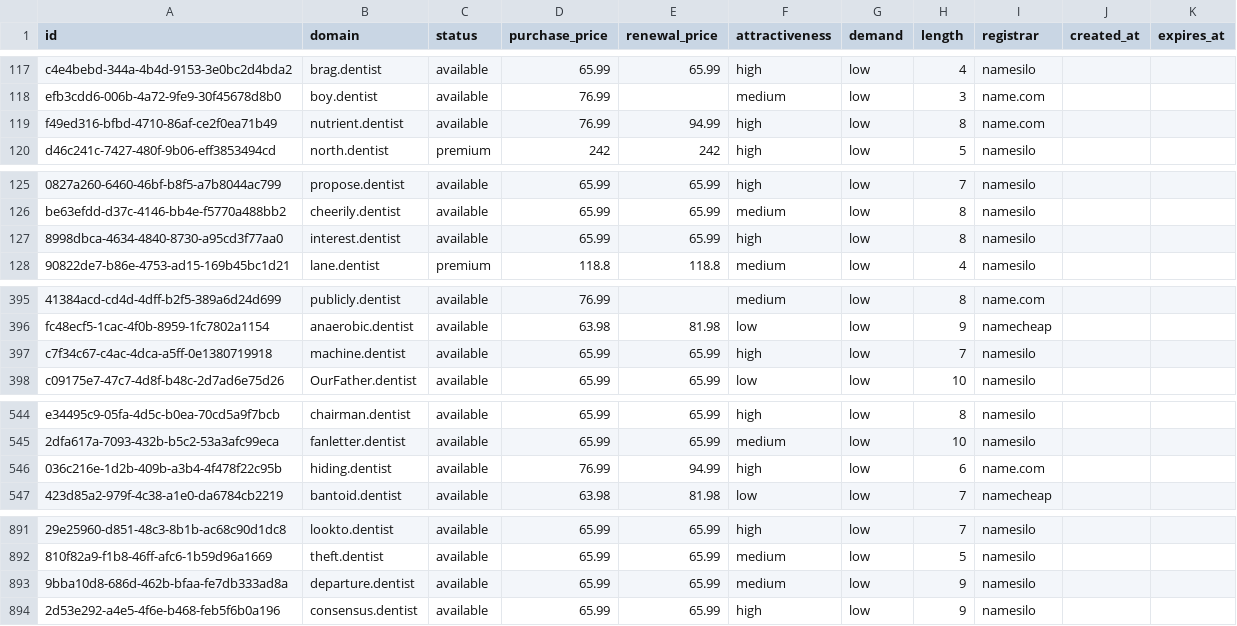
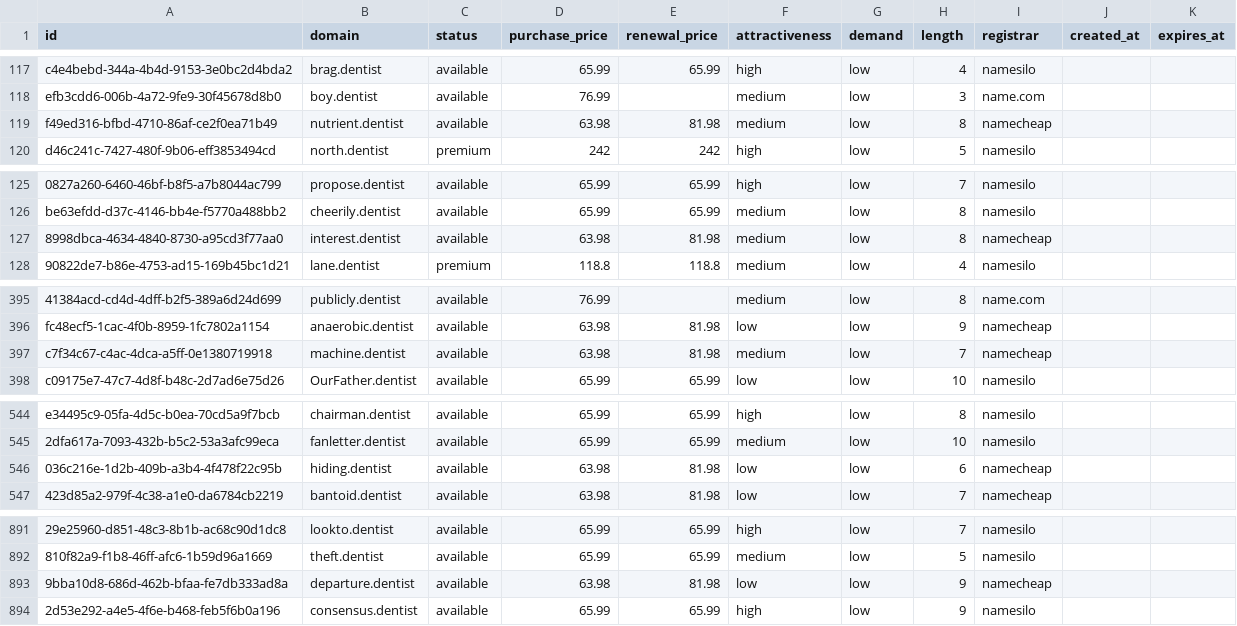
Before and after one commit to UniqueDomains/dentist-oneword-domains, a CSV file: dentist.csv, drawn as a sheet; only a part is shown, gaps mark what is left out; the diff covers the shown part only; the diff names each change by its address in the sheet, - before the commit and + after, or states it on an @@ line.

Commit message:
Domains update

```diff
--- a/dentist.csv
+++ b/dentist.csv
-D119 (purchase_price): 76.99
+D119 (purchase_price): 63.98
-E119 (renewal_price): 94.99
+E119 (renewal_price): 81.98
-F119 (attractiveness): high
+F119 (attractiveness): medium
-I119 (registrar): name.com
+I119 (registrar): namecheap
-D127 (purchase_price): 65.99
+D127 (purchase_price): 63.98
-E127 (renewal_price): 65.99
+E127 (renewal_price): 81.98
-F127 (attractiveness): high
+F127 (attractiveness): medium
-I127 (registrar): namesilo
+I127 (registrar): namecheap
-D397 (purchase_price): 65.99
+D397 (purchase_price): 63.98
-E397 (renewal_price): 65.99
+E397 (renewal_price): 81.98
-F397 (attractiveness): high
+F397 (attractiveness): medium
-I397 (registrar): namesilo
+I397 (registrar): namecheap
-D546 (purchase_price): 76.99
+D546 (purchase_price): 63.98
-E546 (renewal_price): 94.99
+E546 (renewal_price): 81.98
-F546 (attractiveness): high
+F546 (attractiveness): low
-I546 (registrar): name.com
+I546 (registrar): namecheap
-D893 (purchase_price): 65.99
+D893 (purchase_price): 63.98
-E893 (renewal_price): 65.99
+E893 (renewal_price): 81.98
-F893 (attractiveness): medium
+F893 (attractiveness): low
-I893 (registrar): namesilo
+I893 (registrar): namecheap
```
Also changed, not shown: 4 edited cells elsewhere in this file, 4 other files.
